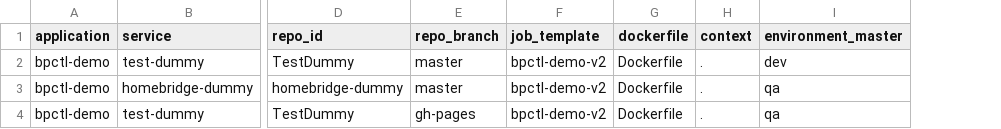
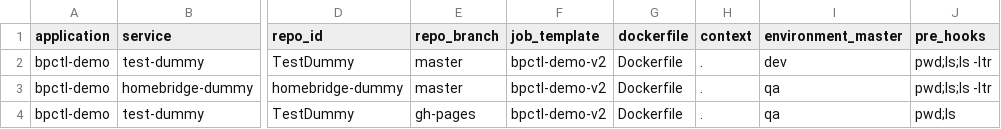
Before and after one commit to sunil9837/dummy_csv, a CSV file: bpctl/serviceCI.csv, drawn as a sheet; only a part is shown, gaps mark what is left out; the diff names each change by its address in the sheet, - before the commit and + after, or states it on an @@ line.

Commit message:
updated csv

```diff
--- a/bpctl/serviceCI.csv
+++ b/bpctl/serviceCI.csv
+column J (pre_hooks), rows 2-4: pwd;ls;ls -ltr | pwd;ls;ls -ltr | pwd;ls
```
